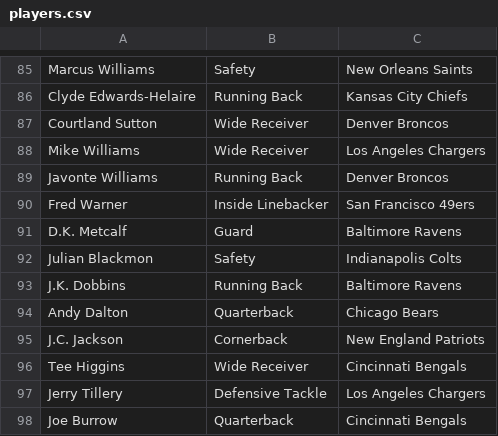
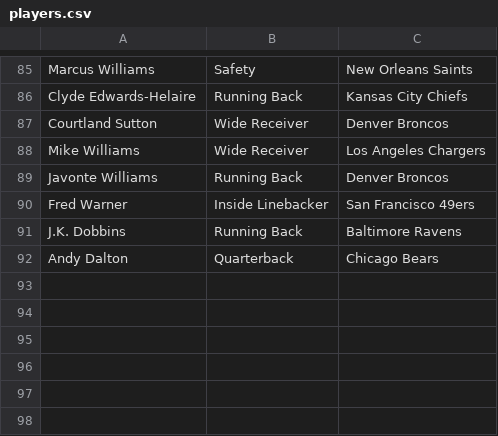
Before and after one commit to hsinaDitaM/the-opps, a CSV file: files/players.csv, drawn as a sheet; only a part is shown, gaps mark what is left out; the diff names each change by its address in the sheet, - before the commit and + after, or states it on an @@ line.

```diff
--- a/files/players.csv
+++ b/files/players.csv
-row 91: D.K. Metcalf | Guard | Baltimore Ravens
-row 92: Julian Blackmon | Safety | Indianapolis Colts
-row 95: J.C. Jackson | Cornerback | New England Patriots
-row 96: Tee Higgins | Wide Receiver | Cincinnati Bengals
-row 97: Jerry Tillery | Defensive Tackle | Los Angeles Chargers
-row 98: Joe Burrow | Quarterback | Cincinnati Bengals
```
Also changed, not shown: 1 other file.
